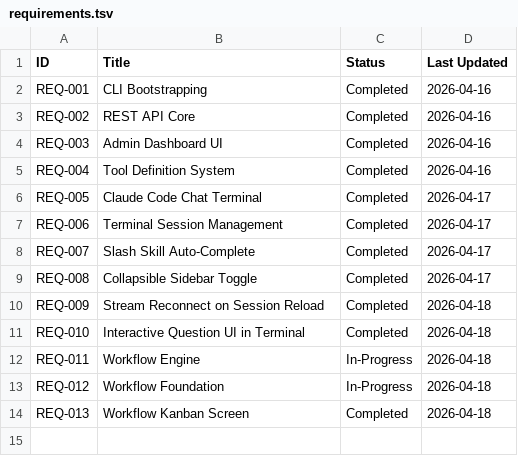
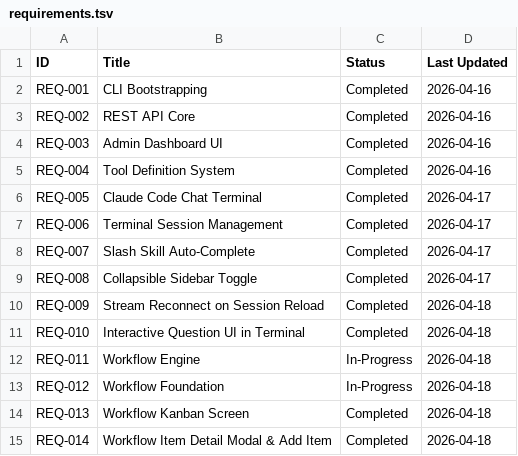
Before and after one commit to EugeneNguyen/new-old-school, a TSV file: docs/requirements/requirements.tsv, drawn as a sheet; the diff names each change by its address in the sheet, - before the commit and + after, or states it on an @@ line.

```diff
--- a/docs/requirements/requirements.tsv
+++ b/docs/requirements/requirements.tsv
+row 15: REQ-014 | Workflow Item Detail Modal & Add Item | Completed | 2026-04-18
```
Also changed, not shown: 8 other files.
